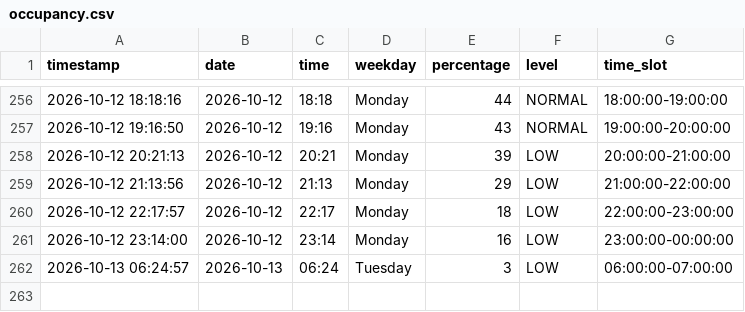
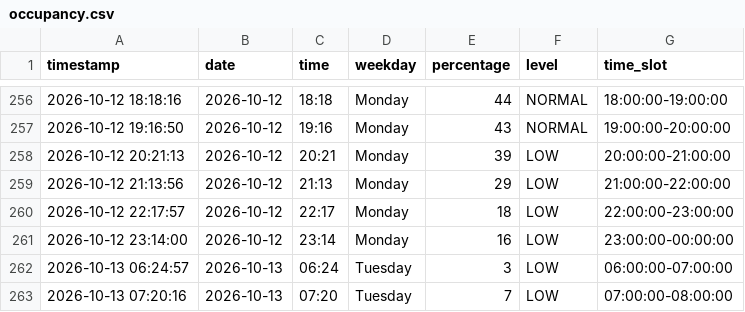
Before and after one commit to Gallenkamp/AIBarmen, a CSV file: data/occupancy.csv, drawn as a sheet; only a part is shown, gaps mark what is left out.

```diff
--- a/data/occupancy.csv
+++ b/data/occupancy.csv
@@ -262 +262,2 @@ timestamp,date,time,weekday,percentage,level,time_slot
 2026-10-13 06:24:57,2026-10-13,06:24,Tuesday,3,LOW,06:00:00-07:00:00
+2026-10-13 07:20:16,2026-10-13,07:20,Tuesday,7,LOW,07:00:00-08:00:00
```
Also changed, not shown: 2 other files.
